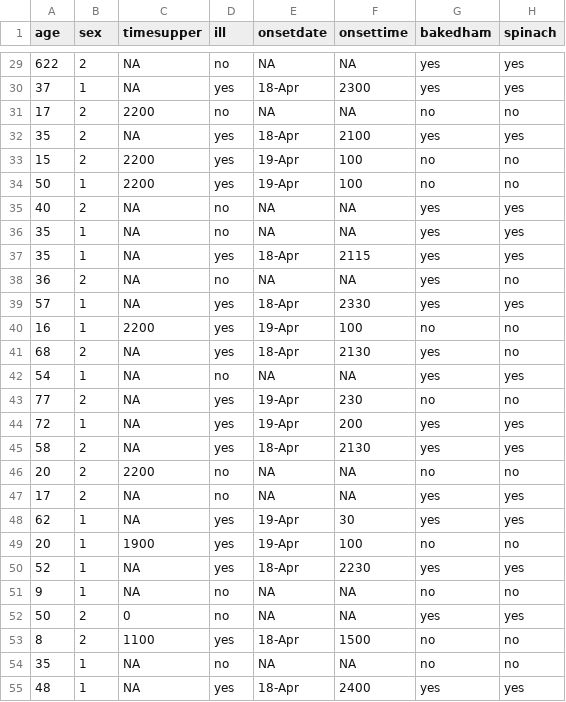
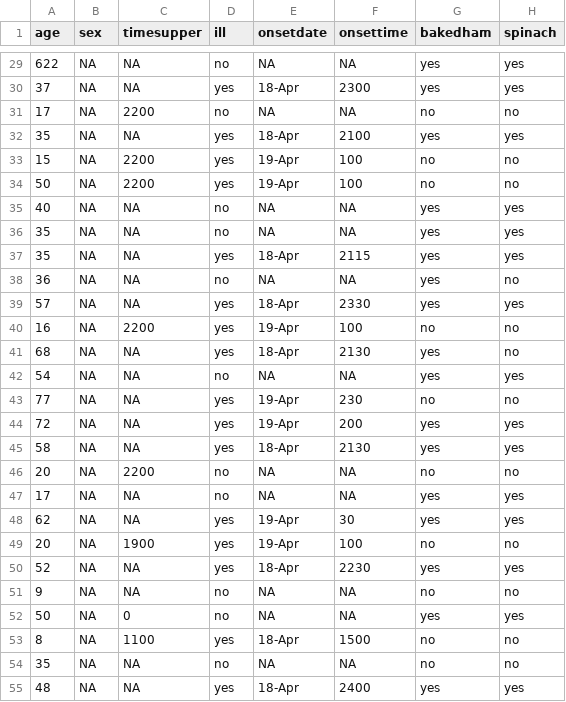
Before and after one commit to aymansir/RTutorials, a CSV file: OswegoTutorial.csv, drawn as a sheet; only a part is shown, gaps mark what is left out; the diff covers the shown part only; the diff names each change by its address in the sheet, - before the commit and + after, or states it on an @@ line.

```diff
--- a/OswegoTutorial.csv
+++ b/OswegoTutorial.csv
-B29 (sex): 2
+B29 (sex): NA
-B30 (sex): 1
+B30 (sex): NA
-B31:B33 (sex): 2
+B31:B33 (sex): NA
-B34 (sex): 1
+B34 (sex): NA
-B35 (sex): 2
+B35 (sex): NA
-B36:B37 (sex): 1
+B36:B37 (sex): NA
-B38 (sex): 2
+B38 (sex): NA
-B39:B40 (sex): 1
+B39:B40 (sex): NA
-B41 (sex): 2
+B41 (sex): NA
-B42 (sex): 1
+B42 (sex): NA
-B43 (sex): 2
+B43 (sex): NA
-B44 (sex): 1
+B44 (sex): NA
-B45:B47 (sex): 2
+B45:B47 (sex): NA
-B48:B51 (sex): 1
+B48:B51 (sex): NA
-B52:B53 (sex): 2
+B52:B53 (sex): NA
-B54:B55 (sex): 1
+B54:B55 (sex): NA
```
Also changed, not shown: 48 edited cells elsewhere in this file.
